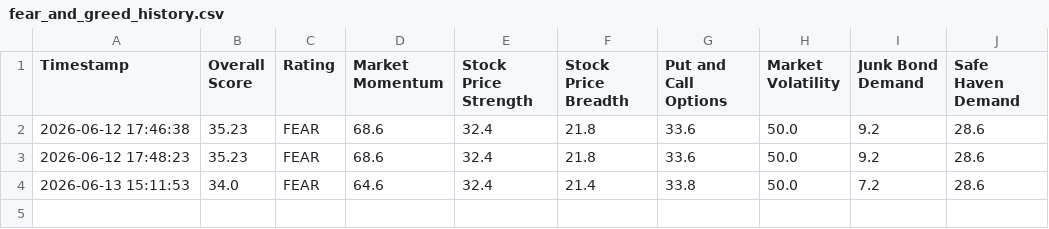
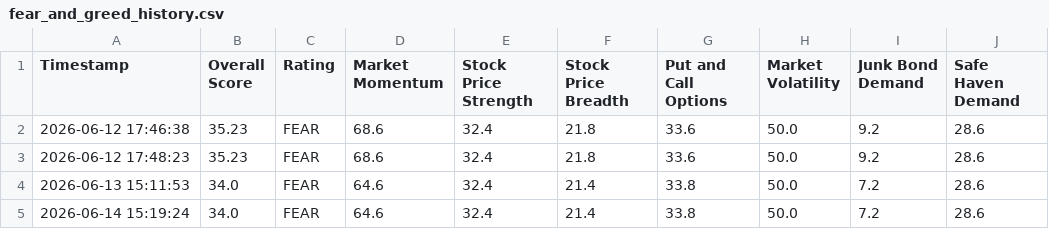
Before and after one commit to adilelam-pixel/fear-and-greed-bot, a CSV file: fear_and_greed_history.csv, drawn as a sheet; the diff names each change by its address in the sheet, - before the commit and + after, or states it on an @@ line.

```diff
--- a/fear_and_greed_history.csv
+++ b/fear_and_greed_history.csv
+row 5: 2026-06-14 15:19:24 | 34.0 | FEAR | 64.6 | 32.4 | 21.4 | 33.8 | 50.0 | 7.2 | 28.6
```
